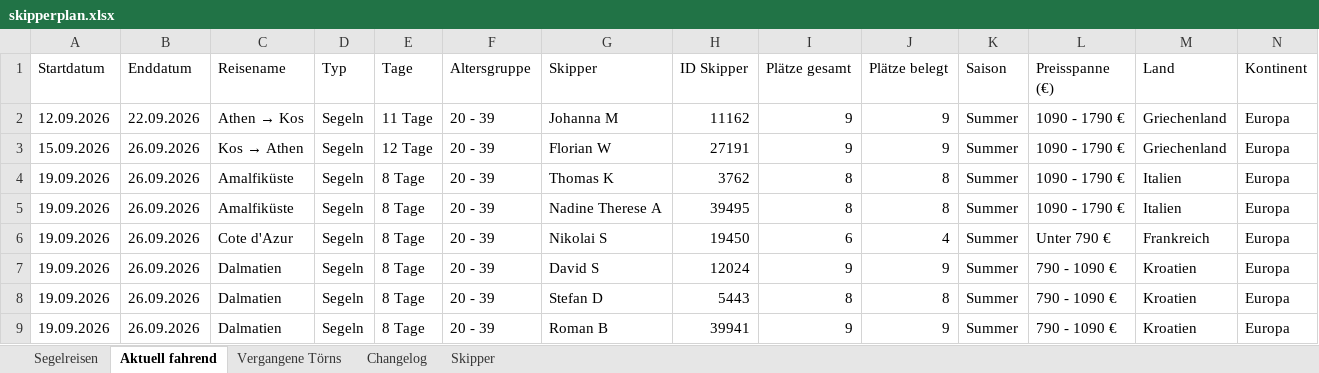
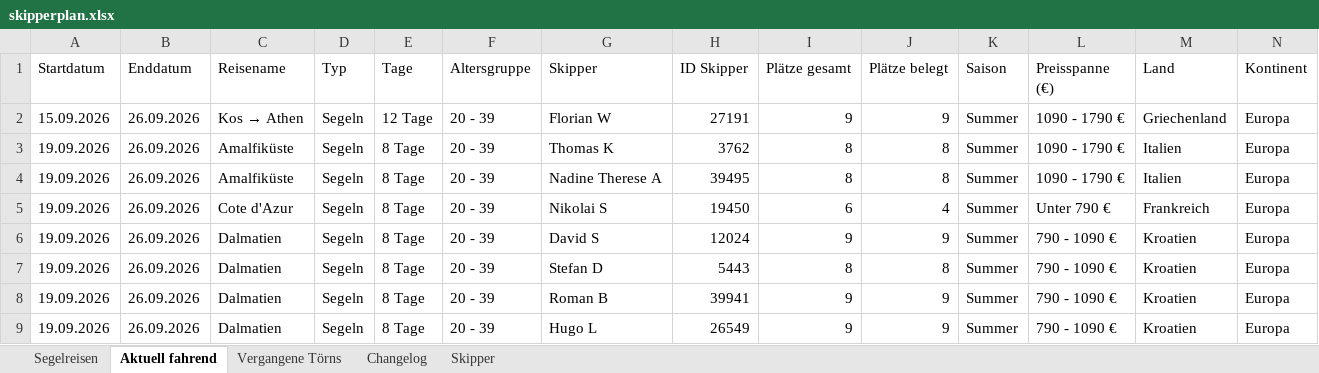
Before and after one commit to WolkeYachting/Skipperplan, an Excel workbook: skipperplan.xlsx, sheet Aktuell fahrend, drawn as a sheet; only a part is shown; the shorter side is filled out with more unchanged rows; values as stored, in another font and other column widths than the file's, no cell formats; rows hold the shown columns only; the diff names each change by its address in the sheet, - before the commit and + after, or states it on an @@ line.

```diff
--- a/skipperplan.xlsx (sheet Aktuell fahrend)
+++ b/skipperplan.xlsx (sheet Aktuell fahrend)
-row 2: 12.09.2026 | 22.09.2026 | Athen → Kos | Segeln | 11 Tage | 20 - 39 | Johanna M | 11162 | 9 | 9 | Summer | 1090 - 1790 € | Griechenland | Europa
```
Also changed, not shown: sheet Segelreisen, sheet Changelog, sheet Vergangene Törns, sheet Skipper, cell formats.
